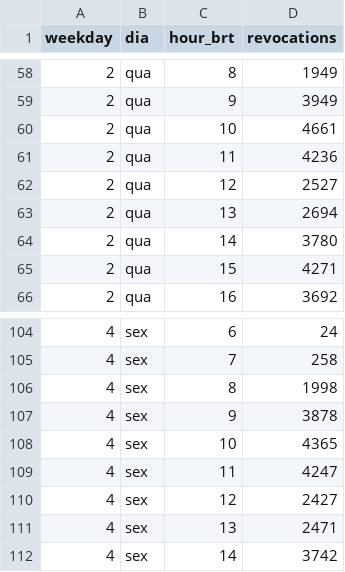
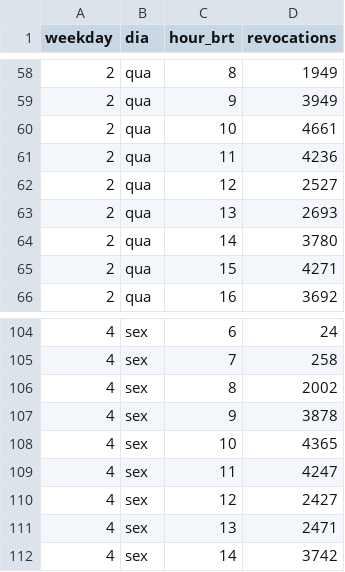
Before and after one commit to celfons/kya-brasil, a CSV file: research/freshness-sim/data/weekday_hour.csv, drawn as a sheet; only a part is shown, gaps mark what is left out.

```diff
--- a/research/freshness-sim/data/weekday_hour.csv
+++ b/research/freshness-sim/data/weekday_hour.csv
@@ -62,3 +62,3 @@ weekday,dia,hour_brt,revocations
 2,qua,12,2527
-2,qua,13,2694
+2,qua,13,2693
 2,qua,14,3780
@@ -105,3 +105,3 @@ weekday,dia,hour_brt,revocations
 4,sex,7,258
-4,sex,8,1998
+4,sex,8,2002
 4,sex,9,3878
```
Also changed, not shown: 3 other files.
